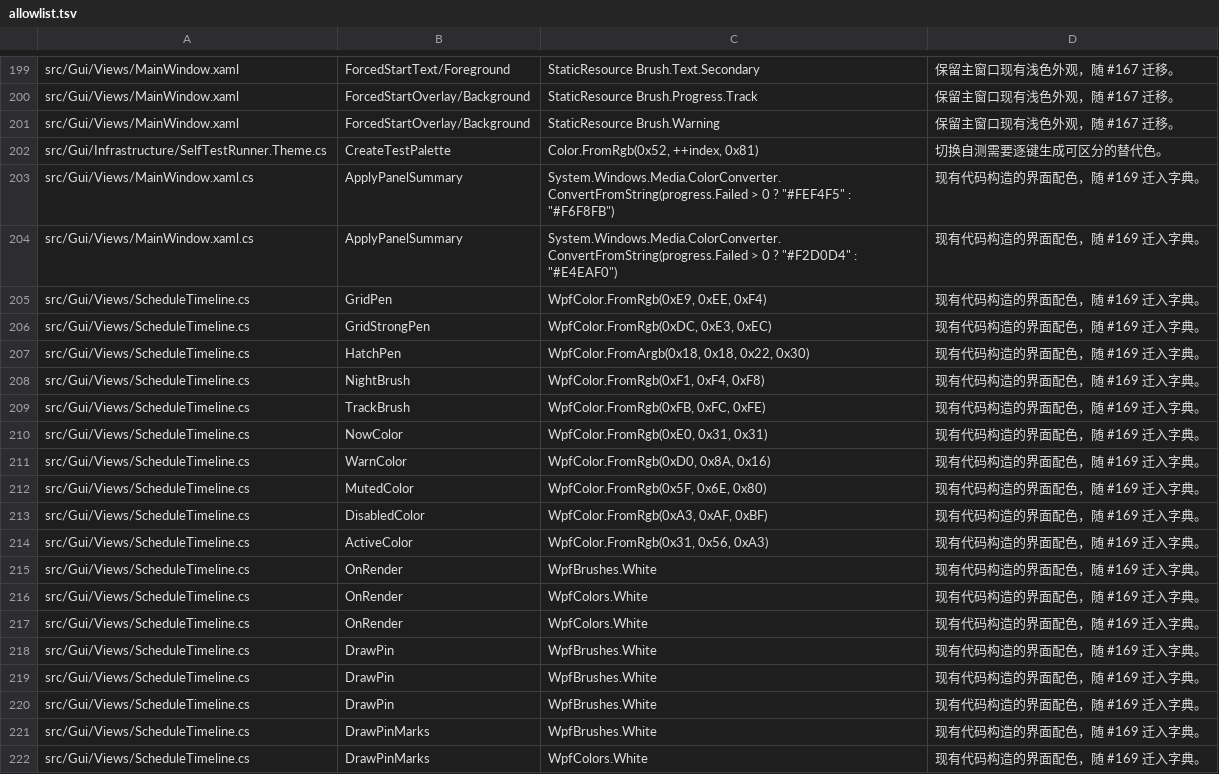
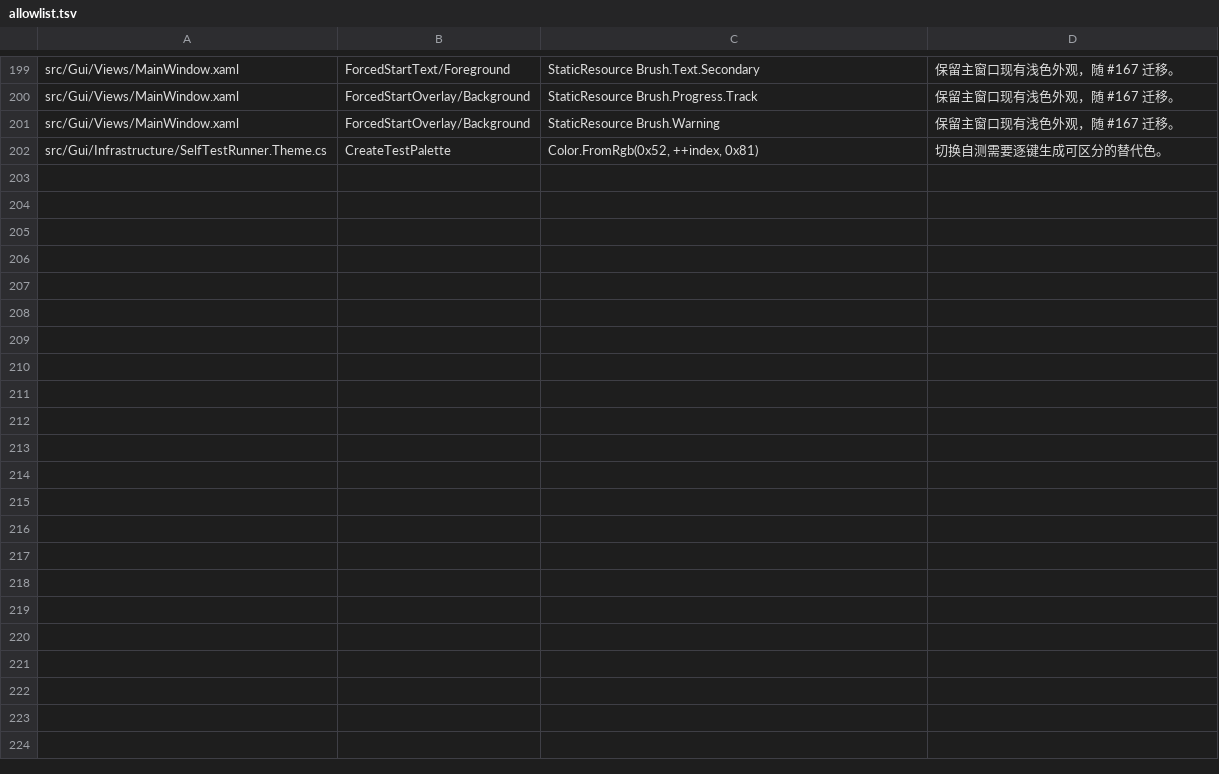
Before and after one commit to ArcherSore/Bunshin, a TSV file: tools/ThemeSourceCheck/allowlist.tsv, drawn as a sheet; only a part is shown, gaps mark what is left out; the diff covers the shown part only; the diff names each change by its address in the sheet, - before the commit and + after, or states it on an @@ line.

```diff
--- a/tools/ThemeSourceCheck/allowlist.tsv
+++ b/tools/ThemeSourceCheck/allowlist.tsv
-row 203: src/Gui/Views/MainWindow.xaml.cs | ApplyPanelSummary | System.Windows.Media.ColorConverter.ConvertFromString(progress.Failed > 0 ? "#FEF4F5" : "#F6F8FB") | 现有代码构造的界面配色，随 #169 迁入字典。
-row 204: src/Gui/Views/MainWindow.xaml.cs | ApplyPanelSummary | System.Windows.Media.ColorConverter.ConvertFromString(progress.Failed > 0 ? "#F2D0D4" : "#E4EAF0") | 现有代码构造的界面配色，随 #169 迁入字典。
-row 205: src/Gui/Views/ScheduleTimeline.cs | GridPen | WpfColor.FromRgb(0xE9, 0xEE, 0xF4) | 现有代码构造的界面配色，随 #169 迁入字典。
-row 206: src/Gui/Views/ScheduleTimeline.cs | GridStrongPen | WpfColor.FromRgb(0xDC, 0xE3, 0xEC) | 现有代码构造的界面配色，随 #169 迁入字典。
-row 207: src/Gui/Views/ScheduleTimeline.cs | HatchPen | WpfColor.FromArgb(0x18, 0x18, 0x22, 0x30) | 现有代码构造的界面配色，随 #169 迁入字典。
-row 208: src/Gui/Views/ScheduleTimeline.cs | NightBrush | WpfColor.FromRgb(0xF1, 0xF4, 0xF8) | 现有代码构造的界面配色，随 #169 迁入字典。
-row 209: src/Gui/Views/ScheduleTimeline.cs | TrackBrush | WpfColor.FromRgb(0xFB, 0xFC, 0xFE) | 现有代码构造的界面配色，随 #169 迁入字典。
-row 210: src/Gui/Views/ScheduleTimeline.cs | NowColor | WpfColor.FromRgb(0xE0, 0x31, 0x31) | 现有代码构造的界面配色，随 #169 迁入字典。
-row 211: src/Gui/Views/ScheduleTimeline.cs | WarnColor | WpfColor.FromRgb(0xD0, 0x8A, 0x16) | 现有代码构造的界面配色，随 #169 迁入字典。
-row 212: src/Gui/Views/ScheduleTimeline.cs | MutedColor | WpfColor.FromRgb(0x5F, 0x6E, 0x80) | 现有代码构造的界面配色，随 #169 迁入字典。
-row 213: src/Gui/Views/ScheduleTimeline.cs | DisabledColor | WpfColor.FromRgb(0xA3, 0xAF, 0xBF) | 现有代码构造的界面配色，随 #169 迁入字典。
-row 214: src/Gui/Views/ScheduleTimeline.cs | ActiveColor | WpfColor.FromRgb(0x31, 0x56, 0xA3) | 现有代码构造的界面配色，随 #169 迁入字典。
-row 215: src/Gui/Views/ScheduleTimeline.cs | OnRender | WpfBrushes.White | 现有代码构造的界面配色，随 #169 迁入字典。
-row 216: src/Gui/Views/ScheduleTimeline.cs | OnRender | WpfColors.White | 现有代码构造的界面配色，随 #169 迁入字典。
-row 217: src/Gui/Views/ScheduleTimeline.cs | OnRender | WpfColors.White | 现有代码构造的界面配色，随 #169 迁入字典。
-row 218: src/Gui/Views/ScheduleTimeline.cs | DrawPin | WpfBrushes.White | 现有代码构造的界面配色，随 #169 迁入字典。
-row 219: src/Gui/Views/ScheduleTimeline.cs | DrawPin | WpfBrushes.White | 现有代码构造的界面配色，随 #169 迁入字典。
-row 220: src/Gui/Views/ScheduleTimeline.cs | DrawPin | WpfBrushes.White | 现有代码构造的界面配色，随 #169 迁入字典。
-row 221: src/Gui/Views/ScheduleTimeline.cs | DrawPinMarks | WpfBrushes.White | 现有代码构造的界面配色，随 #169 迁入字典。
-row 222: src/Gui/Views/ScheduleTimeline.cs | DrawPinMarks | WpfColors.White | 现有代码构造的界面配色，随 #169 迁入字典。
```
Also changed, not shown: 13 removed rows elsewhere in this file, 12 other files.
